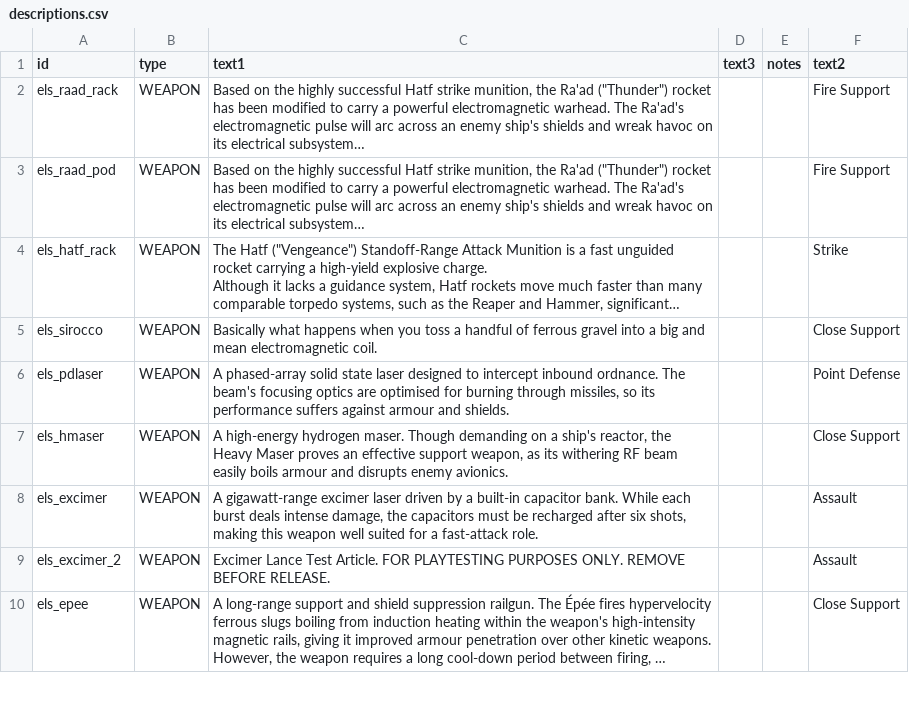
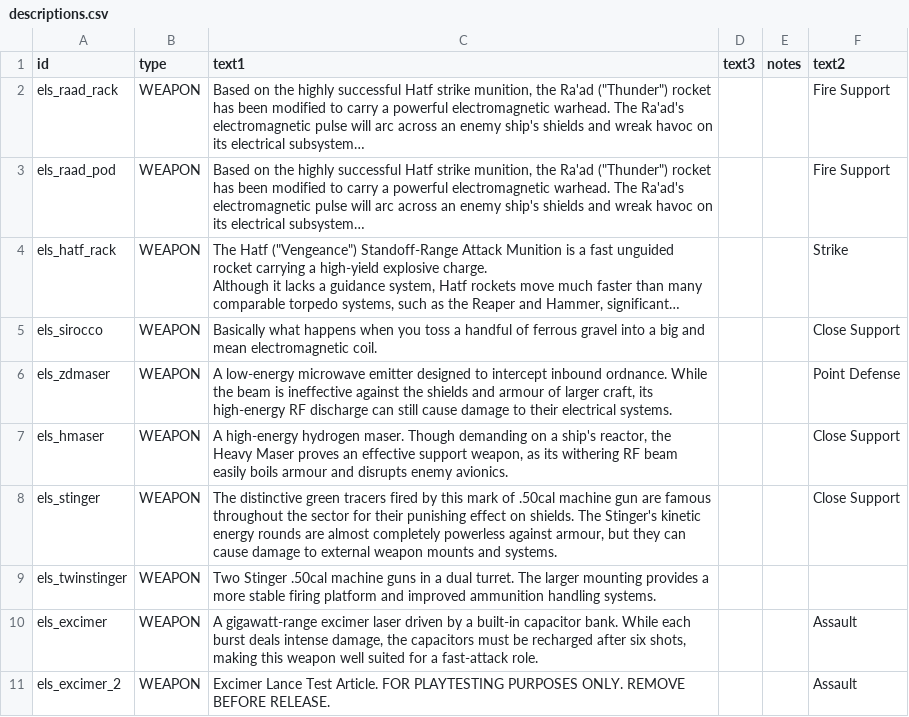
Before and after one commit to hawkw/els, a CSV file: data/strings/descriptions.csv, drawn as a sheet; only a part is shown; the shorter side is filled out with more unchanged rows; long unchanged cells end in …; the diff names each change by its address in the sheet, - before the commit and + after, or states it on an @@ line.

Commit message:
Buffed Stingers a bit more, added descriptions

```diff
--- a/data/strings/descriptions.csv
+++ b/data/strings/descriptions.csv
-A6 (id): els_pdlaser
+A6 (id): els_zdmaser
-C6 (text1): A phased-array solid state laser designed to intercept inbound ordnance. The beam's focusing optics are optimised for burning through missiles, so its performance suffers against armour and shields.
+C6 (text1): A low-energy microwave emitter designed to intercept inbound ordnance. While the beam is ineffective against the shields and armour of larger craft, its high-energy RF discharge can still cause damage to their electrical systems.
+row 8: els_stinger | WEAPON | The distinctive green tracers fired by this mark of .50cal machine gun are famous throughout the sector for their punishing effect on shields. The Stinger's kinetic energy rounds are almost completely powerless against armour, but they can cause damage to external weapon mounts and systems. |  |  | Close Support
+row 9: els_twinstinger | WEAPON | Two Stinger .50cal machine guns in a dual turret. The larger mounting provides a more stable firing platform and improved ammunition handling systems.
```
Also changed, not shown: data/weapons/weapon_data.csv.
